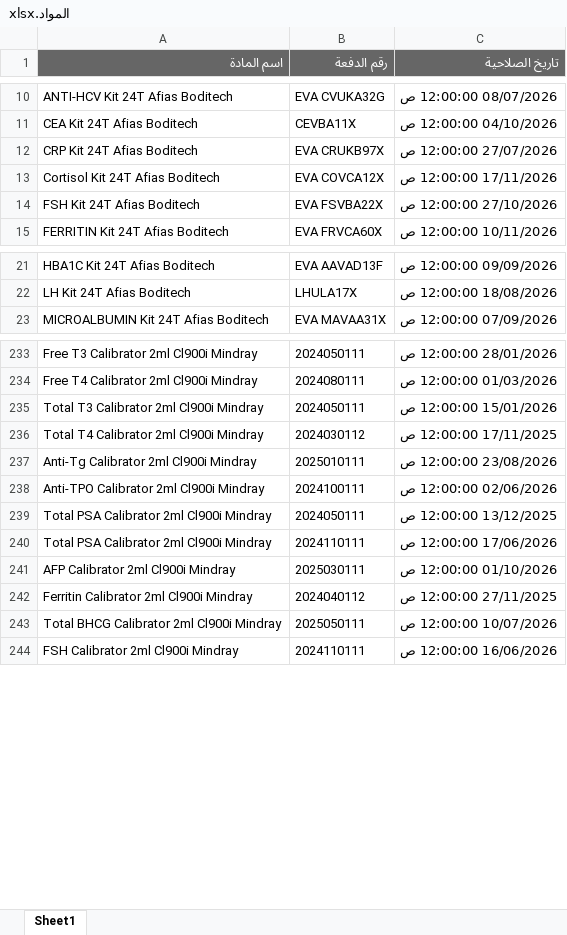
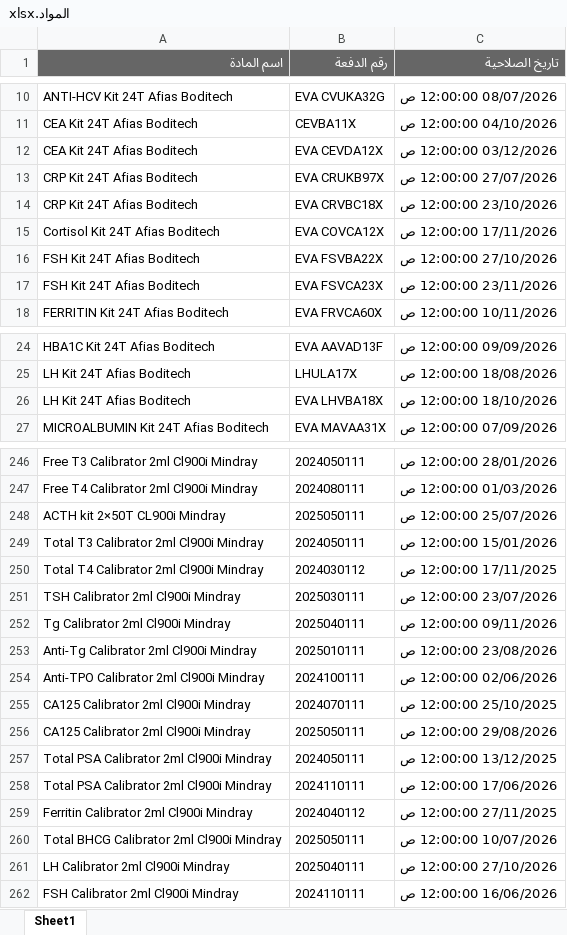
Before and after one commit to abdallawolf92/expiry-check, an Excel workbook: المواد.xlsx, sheet Sheet1, drawn as a sheet; only a part is shown, gaps mark what is left out; values as stored, in another font and other column widths than the file's, no borders; removed rows and columns are numbered as before the commit, all else as after; the diff covers the shown part only; the diff names each change by its address in the sheet, - before the commit and + after, or states it on an @@ line.

```diff
--- a/المواد.xlsx (sheet Sheet1)
+++ b/المواد.xlsx (sheet Sheet1)
+row 12: CEA Kit 24T Afias Boditech | EVA CEVDA12X | 03/12/2026 12:00:00 ص
+row 14: CRP Kit 24T Afias Boditech | EVA CRVBC18X | 23/10/2026 12:00:00 ص
+row 17: FSH Kit 24T Afias Boditech | EVA FSVCA23X | 23/11/2026 12:00:00 ص
+row 26: LH Kit 24T Afias Boditech | EVA LHVBA18X | 18/10/2026 12:00:00 ص
+row 248: ACTH kit 2×50T CL900i Mindray | 2025050111 | 25/07/2026 12:00:00 ص
+row 251: TSH Calibrator 2ml Cl900i Mindray | 2025030111 | 23/07/2026 12:00:00 ص
+row 252: Tg Calibrator 2ml Cl900i Mindray | 2025040111 | 09/11/2026 12:00:00 ص
+row 255: CA125 Calibrator 2ml Cl900i Mindray | 2024070111 | 25/10/2025 12:00:00 ص
+row 256: CA125 Calibrator 2ml Cl900i Mindray | 2025050111 | 29/08/2026 12:00:00 ص
-row 241: AFP Calibrator 2ml Cl900i Mindray | 2025030111 | 01/10/2026 12:00:00 ص
+row 261: LH Calibrator 2ml Cl900i Mindray | 2025040111 | 27/10/2026 12:00:00 ص
```
Also changed, not shown: 43 added rows, 19 removed rows and 8 edited cells elsewhere in this sheet.
